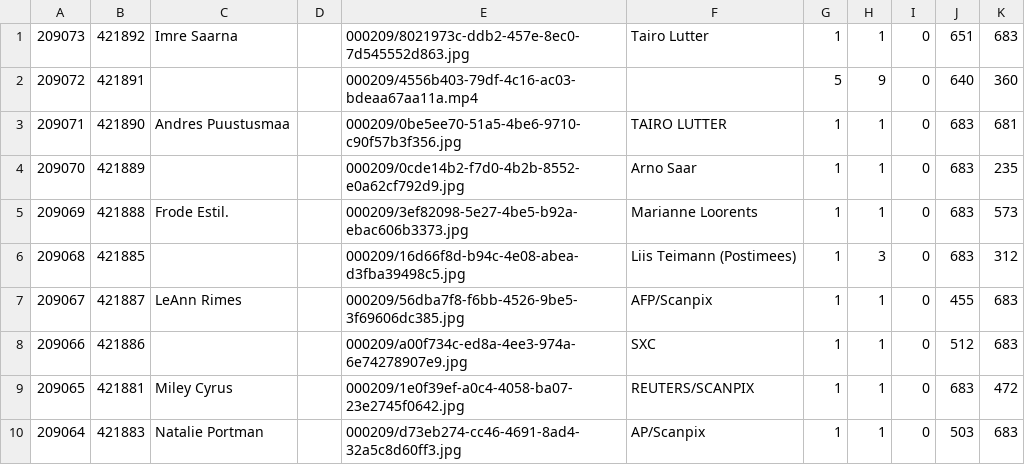
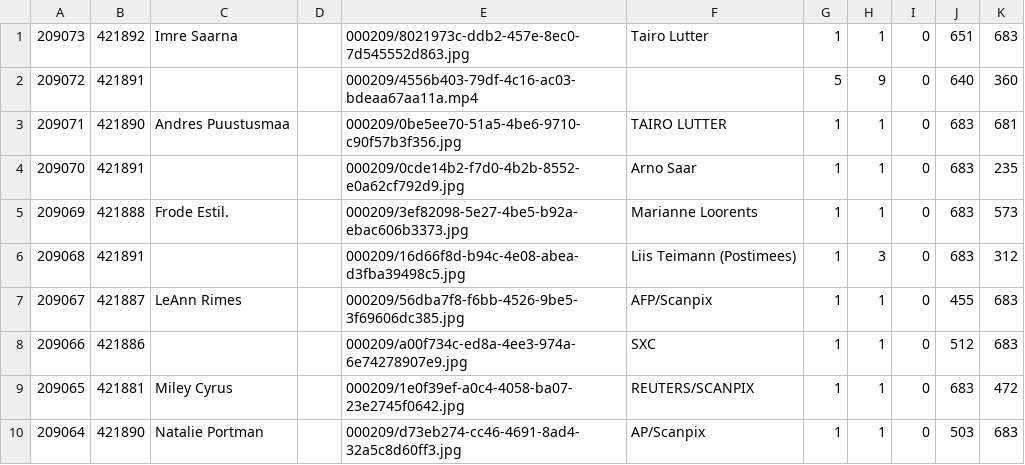
Before and after one commit to kristjanjansen/ol_migrate, a CSV file: data/image.csv, drawn as a sheet.

Commit message:
yay, images

```diff
--- a/data/image.csv
+++ b/data/image.csv
@@ -3,5 +3,5 @@
 209071;421890;Andres Puustusmaa ;;000209/0be5ee70-51a5-4be6-9710-c90f57b3f356.jpg;TAIRO LUTTER;1;1;0;683;681
-209070;421889;;;000209/0cde14b2-f7d0-4b2b-8552-e0a62cf792d9.jpg;Arno Saar;1;1;0;683;235
+209070;421891;;;000209/0cde14b2-f7d0-4b2b-8552-e0a62cf792d9.jpg;Arno Saar;1;1;0;683;235
 209069;421888;Frode Estil.;;000209/3ef82098-5e27-4be5-b92a-ebac606b3373.jpg;Marianne Loorents;1;1;0;683;573
-209068;421885;;;000209/16d66f8d-b94c-4e08-abea-d3fba39498c5.jpg;Liis Teimann (Postimees);1;3;0;683;312
+209068;421891;;;000209/16d66f8d-b94c-4e08-abea-d3fba39498c5.jpg;Liis Teimann (Postimees);1;3;0;683;312
 209067;421887;LeAnn Rimes;;000209/56dba7f8-f6bb-4526-9be5-3f69606dc385.jpg;AFP/Scanpix;1;1;0;455;683
@@ -9,2 +9,2 @@
 209065;421881;Miley Cyrus;;000209/1e0f39ef-a0c4-4058-ba07-23e2745f0642.jpg;REUTERS/SCANPIX;1;1;0;683;472
-209064;421883;Natalie Portman;;000209/d73eb274-cc46-4691-8ad4-32a5c8d60ff3.jpg;AP/Scanpix;1;1;0;503;683
+209064;421890;Natalie Portman;;000209/d73eb274-cc46-4691-8ad4-32a5c8d60ff3.jpg;AP/Scanpix;1;1;0;503;683
```
Also changed, not shown: 2 other files.
